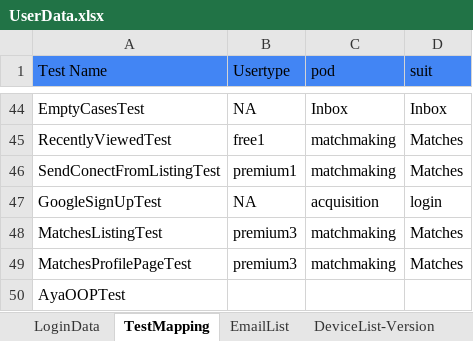
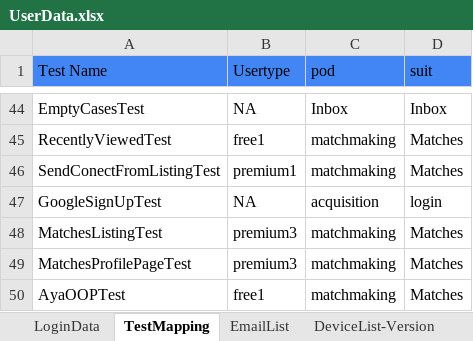
Before and after one commit to imran-sayyed/AyaMobileTestAutomation, an Excel workbook: src/main/resources/UserData.xlsx, sheet TestMapping, drawn as a sheet; only a part is shown, gaps mark what is left out; values as stored, in another font and other column widths than the file's, no borders; the diff names each change by its address in the sheet, - before the commit and + after, or states it on an @@ line.

```diff
--- a/src/main/resources/UserData.xlsx (sheet TestMapping)
+++ b/src/main/resources/UserData.xlsx (sheet TestMapping)
-B50 (Usertype): (empty)
+B50 (Usertype): free1
-C50 (pod): (empty)
+C50 (pod): matchmaking
-D50 (suit): (empty)
+D50 (suit): Matches
```
Also changed, not shown: 4 other files.
